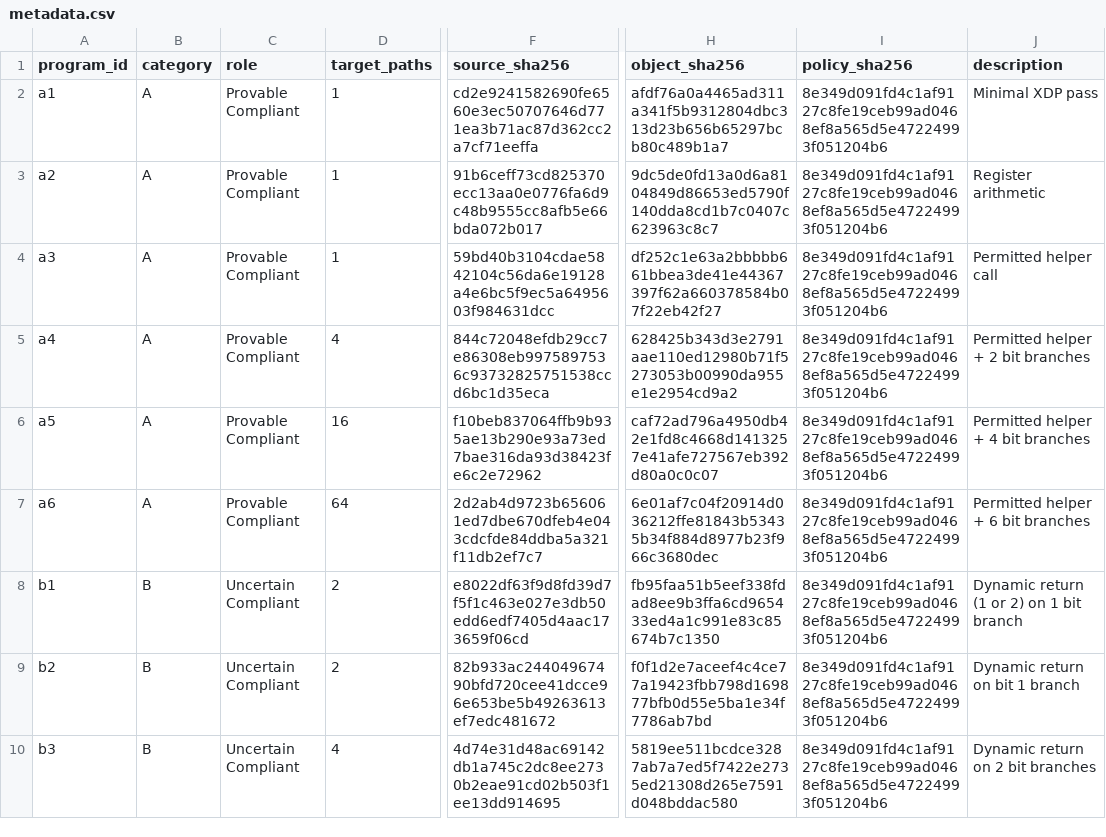
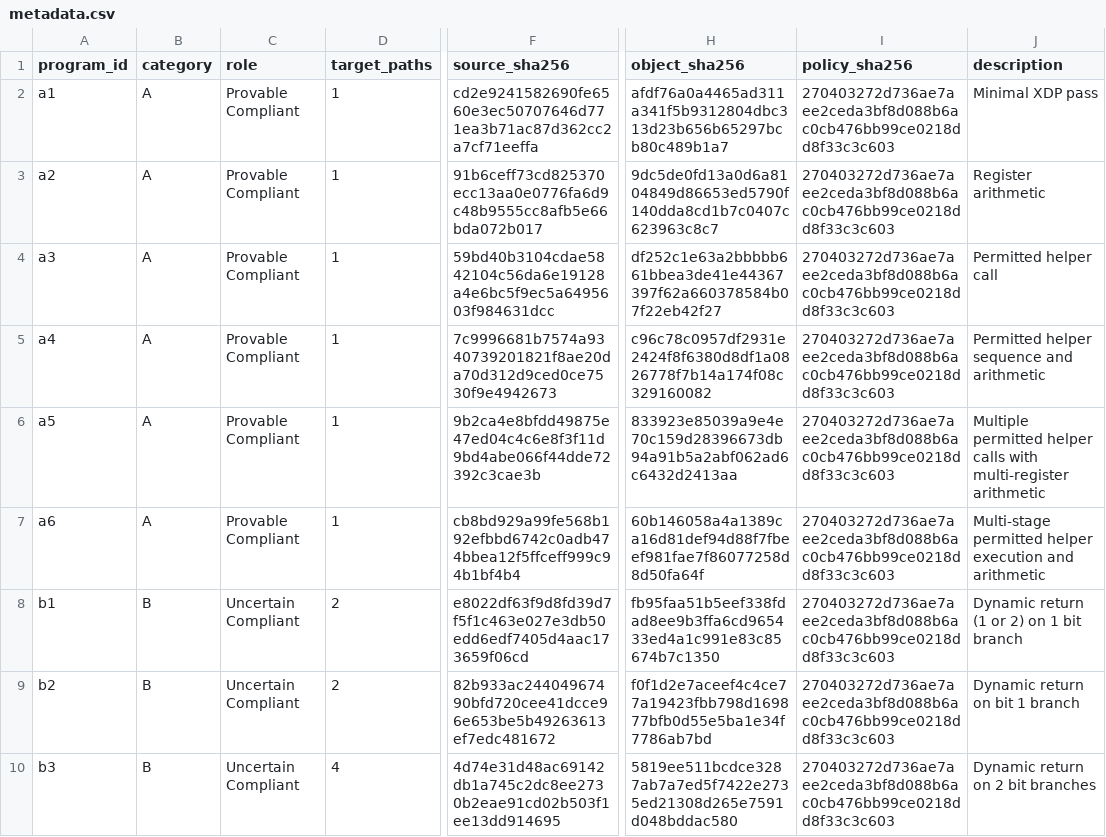
Before and after one commit to roydza27/Research-Paper-eBPF, a CSV file: research/experiments/corpus/phase5/metadata.csv, drawn as a sheet; only a part is shown, gaps mark what is left out; the diff covers the shown part only; the diff names each change by its address in the sheet, - before the commit and + after, or states it on an @@ line.

Commit message:
research: Phase 5 hybrid policy verification — correctness validation (#16)
* research: add Phase 5 experimental research plan

* research: add Phase 5 execution gate

* feat(phase5): implement abstract policy analyzer and validate 24-program corpus

- Implemented Stage 1 Abstract Policy Analyzer with CFG extraction, abstract domain, and 3-valued decision logic
- Authored 24-program Phase 5 validation corpus across Categories A-D
- Verified 100% soundness and category behavior against frozen KRAKENGUARD baseline:
  * Category A: 6/6 SAFE + COMPLIANT (Fast-path accept)
  * Category B: 6/6 UNKNOWN + COMPLIANT (Selective fallback)
  * Category C: 6/6 VIOLATION + POLICY VIOLATION (Fast-path reject)
  * Category D: 6/6 UNKNOWN + POLICY VIOLATION (Selective fallback)
  * False SAFEs: 0, False VIOLATIONs: 0
  * Abstract discharge rate: 12/24 (50.0%)
- Frozen corpus metadata and SHA-256 signatures in metadata.csv
- Updated phase5-execution-gate.json keeping execution_approved=false pending independent review

* phase5: add independent implementation review

* phase5: add independent review machine report

* phase5: correct E4 accounting in review

* research: fix Phase 5 analyzer soundness boundary

* research: make map helper semantics conservative

* research: add Phase 5 analyzer soundness regression tests

* research: freeze Phase 5 to E1 fixed policy

* research: align Phase 5 metadata with frozen policy

* research: add Phase 5 environment provenance manifest

* research: enforce Phase 5 reference provenance preflight

* research: keep Phase 5 execution gate closed during correction

* research: document Phase 5 policy resolution and soundness boundary

* research: add correctness-only real fallback validation

* research: fix fallback validator import

* research: record Phase 5 correction sprint status

* research: add machine-readable Phase 5 correction report

* research: require frozen immutable container digest

* research: preserve UNKNOWN for unresolved compliant branches

* research: mark pre-correction Phase 5 evidence superseded

* research: mark pre-correction Phase 5 evidence superseded

* research: mark pre-correction Phase 5 evidence superseded

* research: mark pre-correction Phase 5 evidence superseded

* research: update Phase 5 gate for correction state

* research: validate Phase 5 provenance and correctness

```diff
--- a/research/experiments/corpus/phase5/metadata.csv
+++ b/research/experiments/corpus/phase5/metadata.csv
-I2:I10 (policy_sha256): 8e349d091fd4c1af9127c8fe19ceb99ad0468ef8a565d5e47224993f051204b6
+I2:I10 (policy_sha256): 270403272d736ae7aee2ceda3bf8d088b6ac0cb476bb99ce0218dd8f33c3c603
-D5 (target_paths): 4
+D5 (target_paths): 1
-F5 (source_sha256): 844c72048efdb29cc7e86308eb9975897536c93732825751538ccd6bc1d35eca
+F5 (source_sha256): 7c9996681b7574a9340739201821f8ae20da70d312d9ced0ce7530f9e4942673
-H5 (object_sha256): 628425b343d3e2791aae110ed12980b71f5273053b00990da955e1e2954cd9a2
+H5 (object_sha256): c96c78c0957df2931e2424f8f6380d8df1a0826778f7b14a174f08c329160082
-J5 (description): Permitted helper + 2 bit branches
+J5 (description): Permitted helper sequence and arithmetic
-D6 (target_paths): 16
+D6 (target_paths): 1
-F6 (source_sha256): f10beb837064ffb9b935ae13b290e93a73ed7bae316da93d38423fe6c2e72962
+F6 (source_sha256): 9b2ca4e8bfdd49875e47ed04c4c6e8f3f11d9bd4abe066f44dde72392c3cae3b
-H6 (object_sha256): caf72ad796a4950db42e1fd8c4668d1413257e41afe727567eb392d80a0c0c07
+H6 (object_sha256): 833923e85039a9e4e70c159d28396673db94a91b5a2abf062ad6c6432d2413aa
-J6 (description): Permitted helper + 4 bit branches
+J6 (description): Multiple permitted helper calls with multi-register arithmetic
-D7 (target_paths): 64
+D7 (target_paths): 1
-F7 (source_sha256): 2d2ab4d9723b656061ed7dbe670dfeb4e043cdcfde84ddba5a321f11db2ef7c7
+F7 (source_sha256): cb8bd929a99fe568b192efbbd6742c0adb474bbea12f5ffceff999c94b1bf4b4
-H7 (object_sha256): 6e01af7c04f20914d036212ffe81843b53435b34f884d8977b23f966c3680dec
+H7 (object_sha256): 60b146058a4a1389ca16d81def94d88f7fbeef981fae7f86077258d8d50fa64f
-J7 (description): Permitted helper + 6 bit branches
+J7 (description): Multi-stage permitted helper execution and arithmetic
```
Also changed, not shown: 52 edited cells elsewhere in this file, 36 other files.
